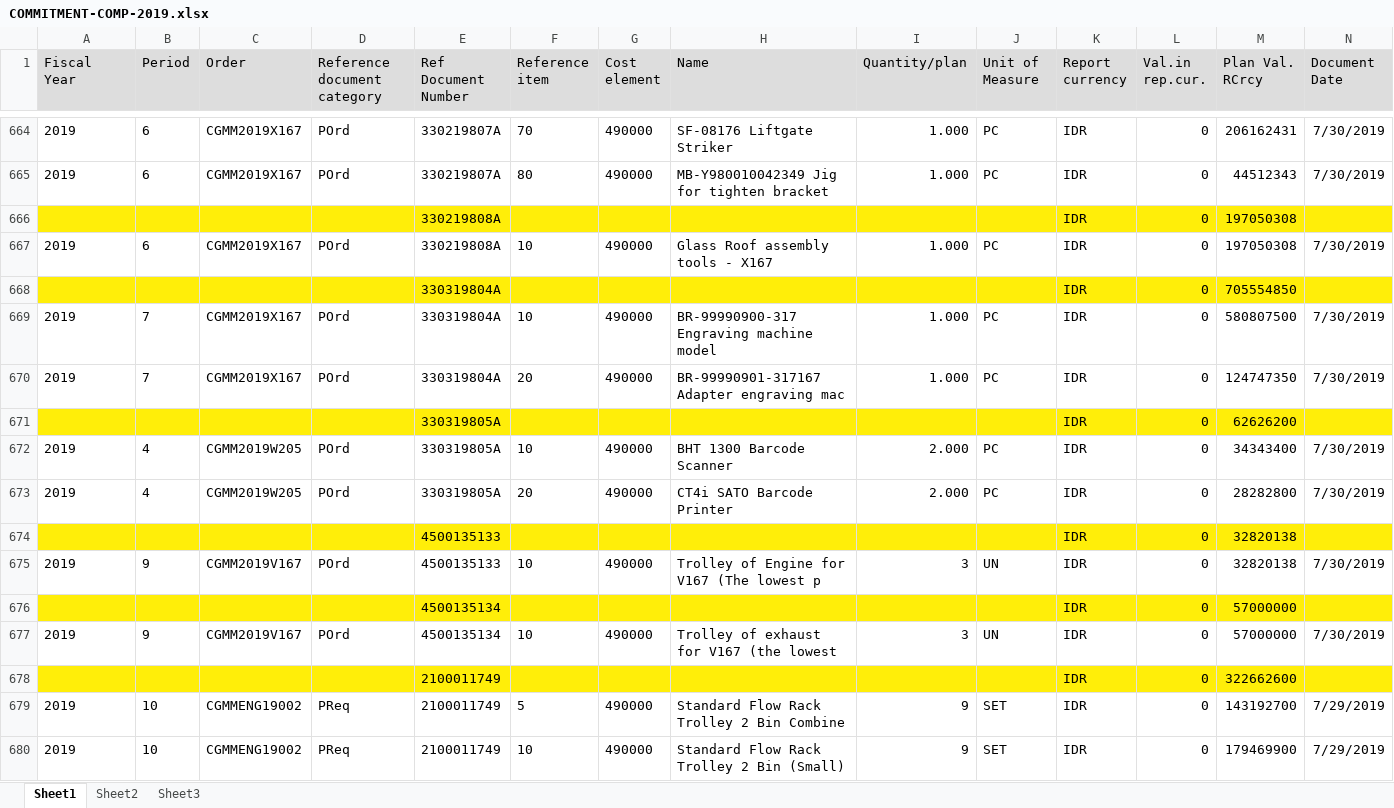
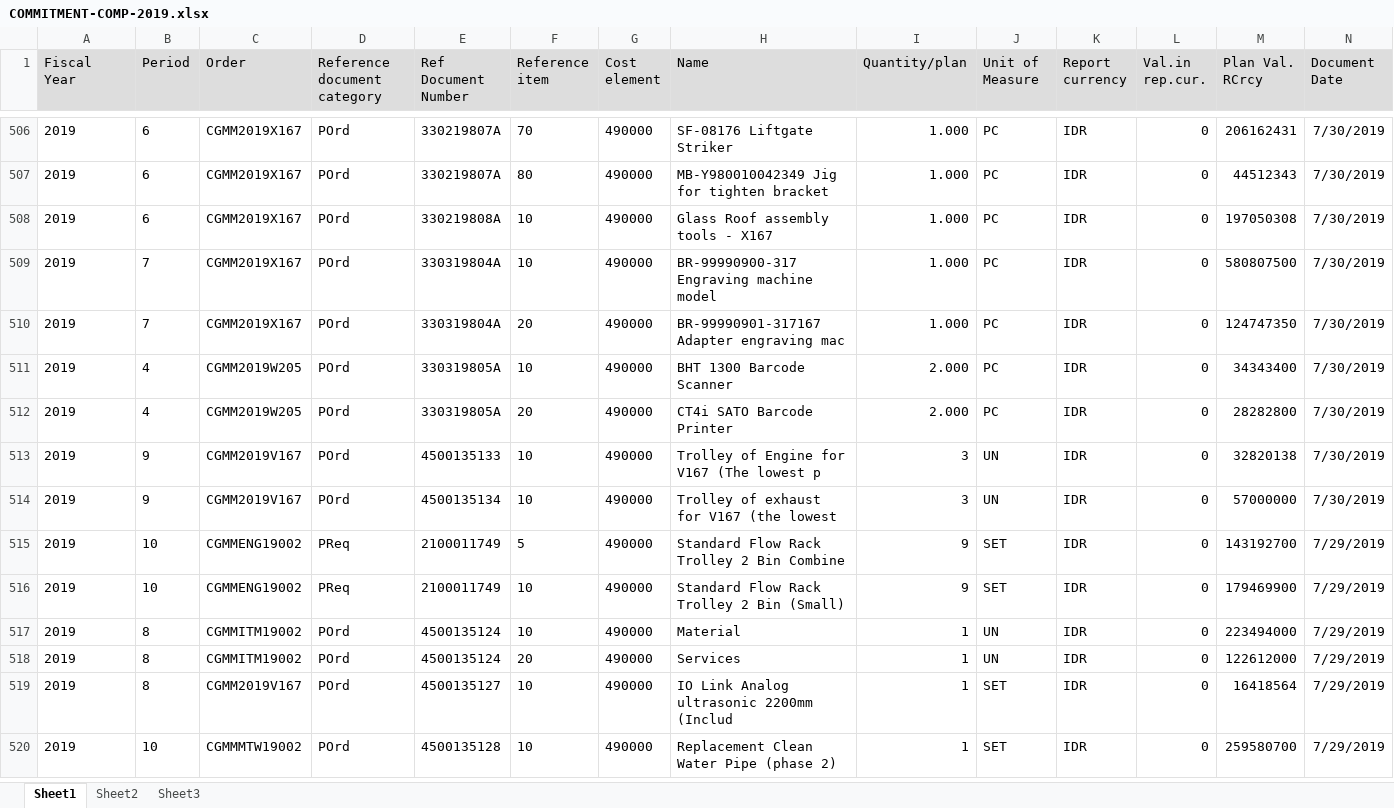
Before and after one commit to prakosd/funding-tracking-system, an Excel workbook: excel_files/COMMITMENT-COMP-2019.xlsx, sheet Sheet1, drawn as a sheet; only a part is shown, gaps mark what is left out; the shorter side is filled out with more unchanged rows; values as stored, in another font and other column widths than the file's, no borders; removed rows and columns are numbered as before the commit, all else as after; rows hold the shown columns only; the diff covers the shown part only; the diff names each change by its address in the sheet, - before the commit and + after, or states it on an @@ line.

```diff
--- a/excel_files/COMMITMENT-COMP-2019.xlsx (sheet Sheet1)
+++ b/excel_files/COMMITMENT-COMP-2019.xlsx (sheet Sheet1)
-row 666:  |  |  |  | 330219808A |  |  |  |  |  | IDR | 0 | 197050308
-row 668:  |  |  |  | 330319804A |  |  |  |  |  | IDR | 0 | 705554850
-row 671:  |  |  |  | 330319805A |  |  |  |  |  | IDR | 0 | 62626200
-row 674:  |  |  |  | 4500135133 |  |  |  |  |  | IDR | 0 | 32820138
-row 676:  |  |  |  | 4500135134 |  |  |  |  |  | IDR | 0 | 57000000
-row 678:  |  |  |  | 2100011749 |  |  |  |  |  | IDR | 0 | 322662600
```
Also changed, not shown: 1 added row, 480 removed rows and 3 edited cells elsewhere in this sheet, excel_files/ACTUAL-COMP-2019.xlsx, excel_files/ACTUAL-TATE-2019.xlsx, 18 other files.
